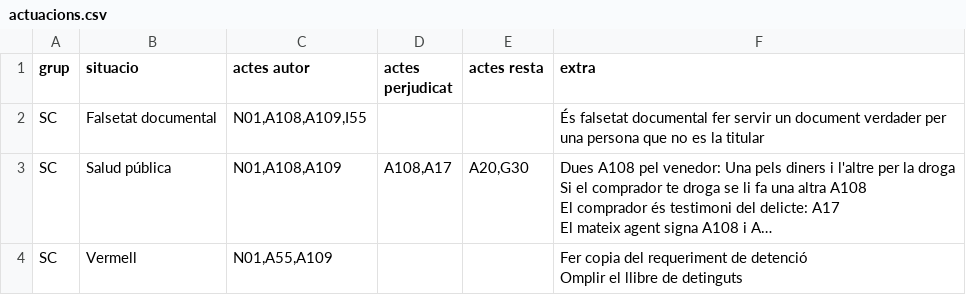
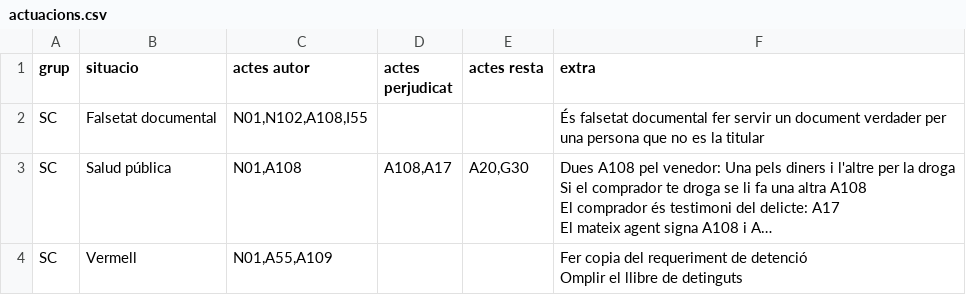
Before and after one commit to zaulin/GUB, a CSV file: actuacions/sc/actuacions.csv, drawn as a sheet; long unchanged cells end in …; the diff names each change by its address in the sheet, - before the commit and + after, or states it on an @@ line.

Commit message:
Update actuacions.csv

```diff
--- a/actuacions/sc/actuacions.csv
+++ b/actuacions/sc/actuacions.csv
-C2 (actes autor): N01,A108,A109,I55
+C2 (actes autor): N01,N102,A108,I55
-C3 (actes autor): N01,A108,A109
+C3 (actes autor): N01,A108
```
